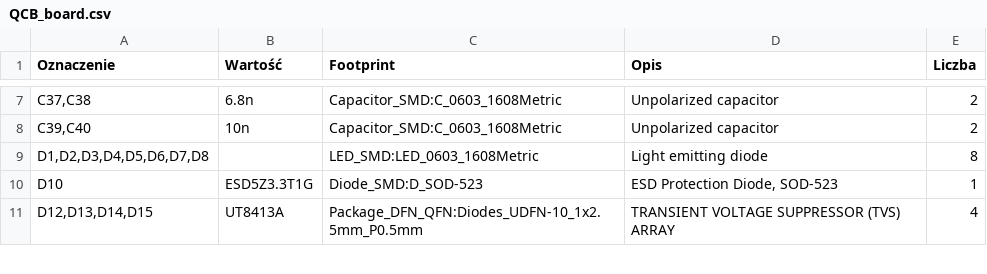
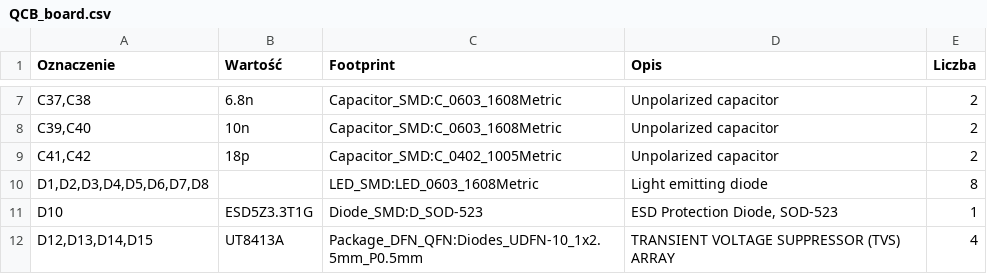
Before and after one commit to bartkepl/QCB_board, a CSV file: prod/bom/QCB_board.csv, drawn as a sheet; only a part is shown, gaps mark what is left out.

```diff
--- a/prod/bom/QCB_board.csv
+++ b/prod/bom/QCB_board.csv
@@ -8,2 +8,3 @@ C37,C38;6.8n;Capacitor_SMD:C_0603_1608Metric;Unpolarized capacitor;2
 C39,C40;10n;Capacitor_SMD:C_0603_1608Metric;Unpolarized capacitor;2
+C41,C42;18p;Capacitor_SMD:C_0402_1005Metric;Unpolarized capacitor;2
 D1,D2,D3,D4,D5,D6,D7,D8;;LED_SMD:LED_0603_1608Metric;Light emitting diode;8
```
Also changed, not shown: 17 other files.
